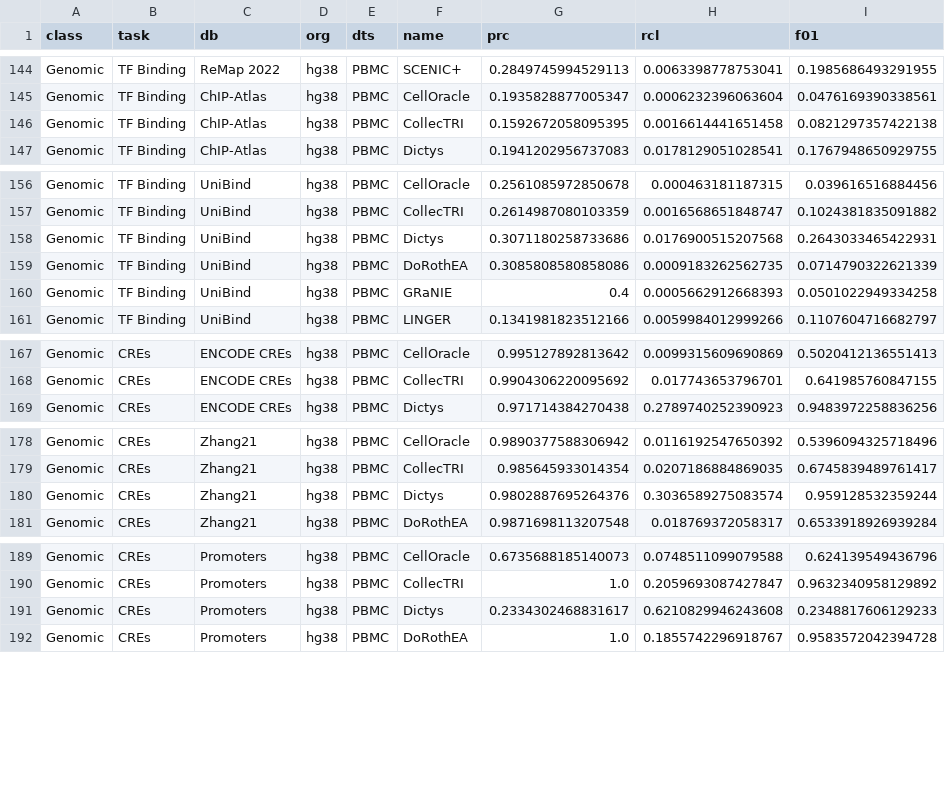
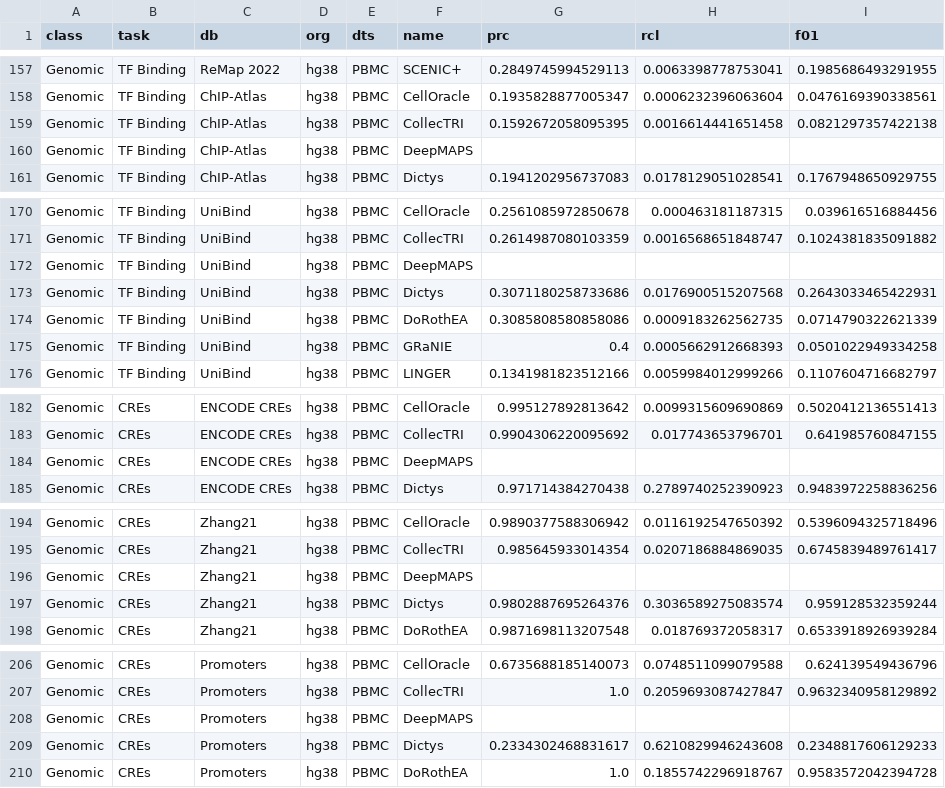
Before and after one commit to emvg/greta, a CSV file: anl/metrics/summary/metrics.csv, drawn as a sheet; only a part is shown, gaps mark what is left out; the diff covers the shown part only; the diff names each change by its address in the sheet, - before the commit and + after, or states it on an @@ line.

```diff
--- a/anl/metrics/summary/metrics.csv
+++ b/anl/metrics/summary/metrics.csv
+row 160: Genomic | TF Binding | ChIP-Atlas | hg38 | PBMC | DeepMAPS
+row 172: Genomic | TF Binding | UniBind | hg38 | PBMC | DeepMAPS
+row 184: Genomic | CREs | ENCODE CREs | hg38 | PBMC | DeepMAPS
+row 196: Genomic | CREs | Zhang21 | hg38 | PBMC | DeepMAPS
+row 208: Genomic | CREs | Promoters | hg38 | PBMC | DeepMAPS
```
Also changed, not shown: 20 added rows elsewhere in this file, anl/metrics/pred/gsets/kegg/hg38.pbmc10k.all.scores.csv, anl/metrics/pred/gsets/prog/hg38.pbmc10k.all.scores.csv, 23 other files.
